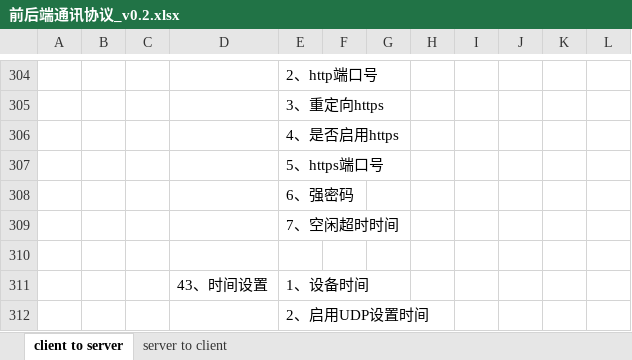
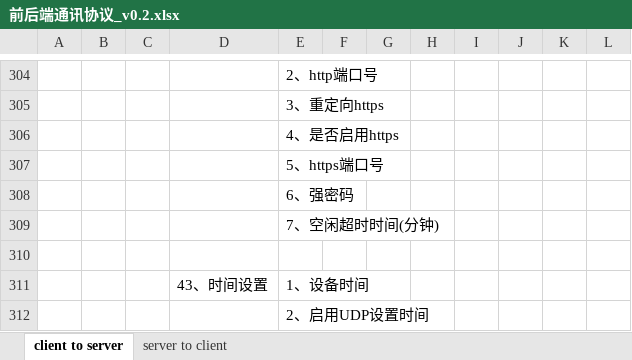
Before and after one commit to ChinaClever/MPro-App, an Excel workbook: doc/协议/前后端通讯协议_v0.2.xlsx, sheet client to server, drawn as a sheet; only a part is shown, gaps mark what is left out; values as stored, in another font and other column widths than the file's, no borders; the diff names each change by its address in the sheet, - before the commit and + after, or states it on an @@ line.

```diff
--- a/doc/协议/前后端通讯协议_v0.2.xlsx (sheet client to server)
+++ b/doc/协议/前后端通讯协议_v0.2.xlsx (sheet client to server)
-E309: 7、空闲超时时间
+E309: 7、空闲超时时间(分钟)
```
Also changed, not shown: 1 other file.
